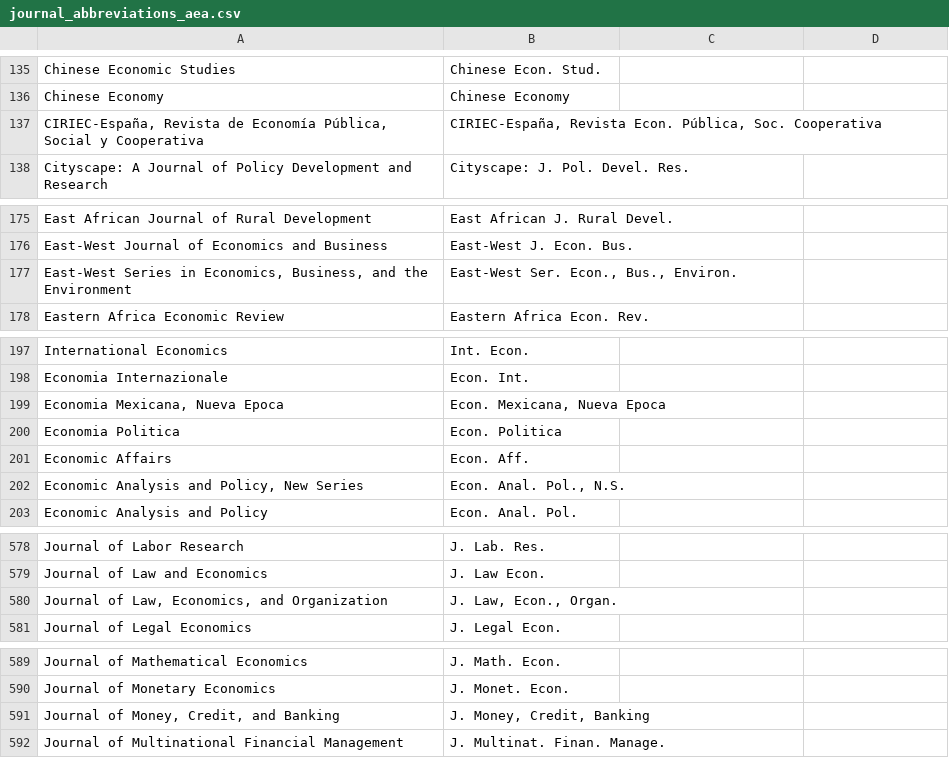
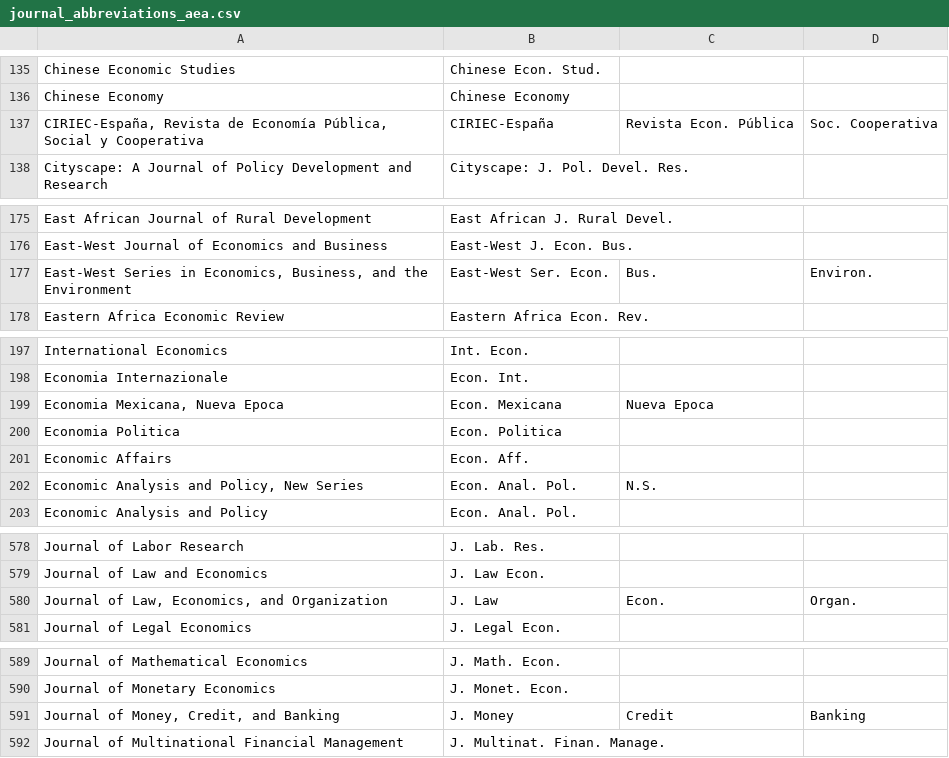
Before and after one commit to JabRef/abbrv.jabref.org, a CSV file: journals/journal_abbreviations_aea.csv, drawn as a sheet; only a part is shown, gaps mark what is left out; the diff covers the shown part only.

```diff
--- a/journals/journal_abbreviations_aea.csv
+++ b/journals/journal_abbreviations_aea.csv
@@ -137 +137 @@
-"CIRIEC-España, Revista de Economía Pública, Social y Cooperativa","CIRIEC-España, Revista Econ. Pública, Soc. Cooperativa"
+"CIRIEC-España, Revista de Economía Pública, Social y Cooperativa","CIRIEC-España"," Revista Econ. Pública"," Soc. Cooperativa"
@@ -177 +177 @@
-"East-West Series in Economics, Business, and the Environment","East-West Ser. Econ., Bus., Environ."
+"East-West Series in Economics, Business, and the Environment","East-West Ser. Econ."," Bus."," Environ."
@@ -199 +199 @@
-"Economia Mexicana, Nueva Epoca","Econ. Mexicana, Nueva Epoca"
+"Economia Mexicana, Nueva Epoca","Econ. Mexicana"," Nueva Epoca",""
@@ -202 +202 @@
-"Economic Analysis and Policy, New Series","Econ. Anal. Pol., N.S."
+"Economic Analysis and Policy, New Series","Econ. Anal. Pol."," N.S.",""
@@ -580 +580 @@
-"Journal of Law, Economics, and Organization","J. Law, Econ., Organ."
+"Journal of Law, Economics, and Organization","J. Law"," Econ."," Organ."
@@ -591 +591 @@
-"Journal of Money, Credit, and Banking","J. Money, Credit, Banking"
+"Journal of Money, Credit, and Banking","J. Money"," Credit"," Banking"
```
Also changed, not shown: 31 edited cells elsewhere in this file, 5 other files.
